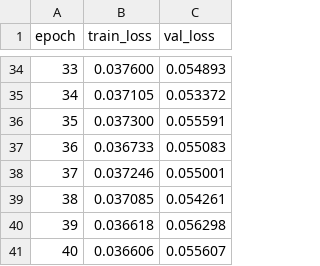
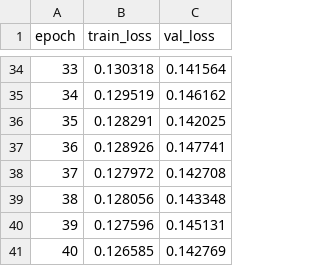
Before and after one commit to SamKhan32/argo-latent-ode, a CSV file: results/gru_losses.csv, drawn as a sheet; only a part is shown, gaps mark what is left out; the diff covers the shown part only.

```diff
--- a/results/gru_losses.csv
+++ b/results/gru_losses.csv
@@ -34,8 +34,8 @@ epoch,train_loss,val_loss
-33,0.037600,0.054893
-34,0.037105,0.053372
-35,0.037300,0.055591
-36,0.036733,0.055083
-37,0.037246,0.055001
-38,0.037085,0.054261
-39,0.036618,0.056298
-40,0.036606,0.055607
+33,0.130318,0.141564
+34,0.129519,0.146162
+35,0.128291,0.142025
+36,0.128926,0.147741
+37,0.127972,0.142708
+38,0.128056,0.143348
+39,0.127596,0.145131
+40,0.126585,0.142769
```
Also changed, not shown: 64 edited cells elsewhere in this file, results/encoder_losses.csv, results/gru_probe_losses.csv, 7 other files.
